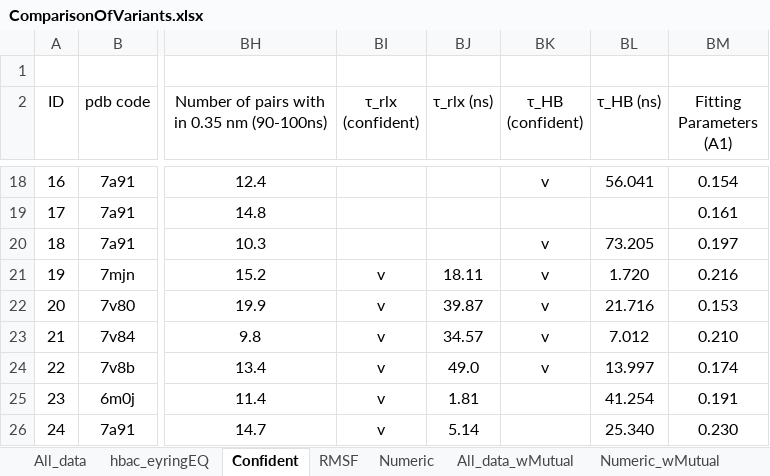
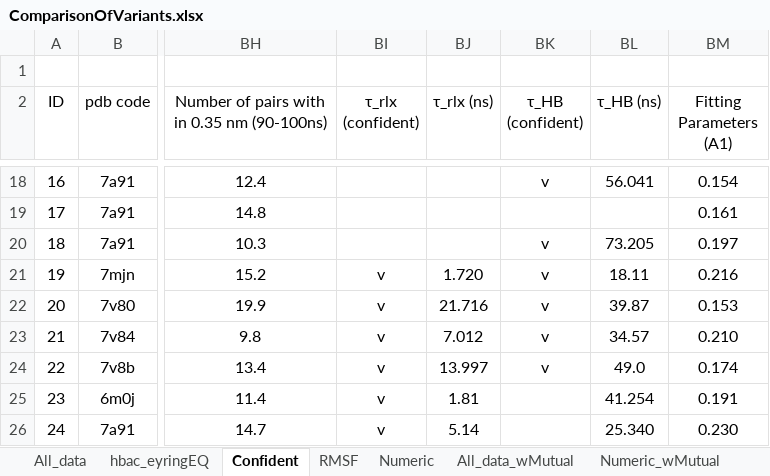
Before and after one commit to yuyuan871111/COVID19_Proj_toGitHub, an Excel workbook: Data/metadata/md_tidydata/ComparisonOfVariants.xlsx, sheet Confident, drawn as a sheet; only a part is shown, gaps mark what is left out; values as stored, in another font and other column widths than the file's, no borders; conditional formats not drawn; 3 other sheets too large or unreadable and not compared; the diff names each change by its address in the sheet, - before the commit and + after, or states it on an @@ line.

```diff
--- a/Data/metadata/md_tidydata/ComparisonOfVariants.xlsx (sheet Confident)
+++ b/Data/metadata/md_tidydata/ComparisonOfVariants.xlsx (sheet Confident)
-BJ21 (τ_rlx (ns)): 18.11
+BJ21 (τ_rlx (ns)): 1.720
-BL21 (τ_HB (ns)): 1.720
+BL21 (τ_HB (ns)): 18.11
-BJ22 (τ_rlx (ns)): 39.87
+BJ22 (τ_rlx (ns)): 21.716
-BL22 (τ_HB (ns)): 21.716
+BL22 (τ_HB (ns)): 39.87
-BJ23 (τ_rlx (ns)): 34.57
+BJ23 (τ_rlx (ns)): 7.012
-BL23 (τ_HB (ns)): 7.012
+BL23 (τ_HB (ns)): 34.57
-BJ24 (τ_rlx (ns)): 49.0
+BJ24 (τ_rlx (ns)): 13.997
-BL24 (τ_HB (ns)): 13.997
+BL24 (τ_HB (ns)): 49.0
```
Also changed, not shown: sheet All_data_wMutual, sheet hbac_eyringEQ, sheet All_data, 25 other files.
